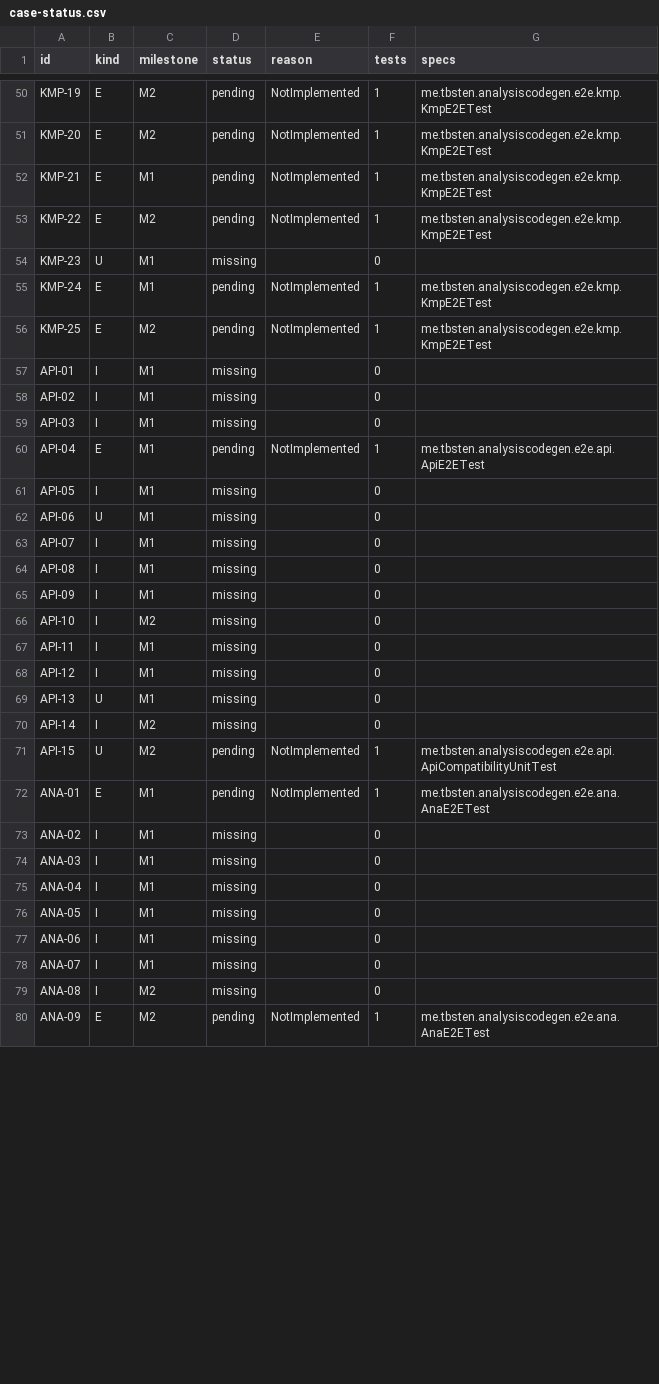
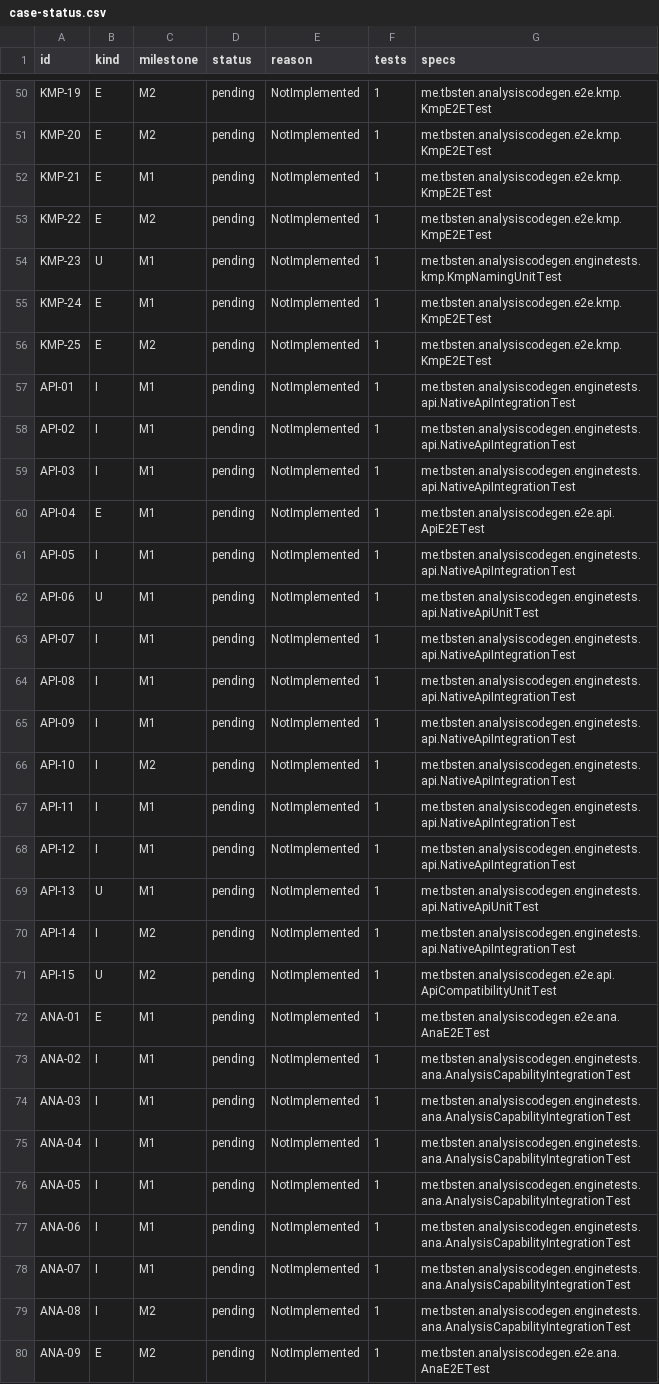
Before and after one commit to TBSten/analysis-code-gen, a CSV file: quality/case-status.csv, drawn as a sheet; only a part is shown, gaps mark what is left out; the diff covers the shown part only.

```diff
--- a/quality/case-status.csv
+++ b/quality/case-status.csv
@@ -53,28 +53,28 @@ KMP-21,E,M1,pending,NotImplemented,1,me.tbsten.analysiscodegen.e2e.kmp.KmpE2ETes
 KMP-22,E,M2,pending,NotImplemented,1,me.tbsten.analysiscodegen.e2e.kmp.KmpE2ETest
-KMP-23,U,M1,missing,,0,
+KMP-23,U,M1,pending,NotImplemented,1,me.tbsten.analysiscodegen.enginetests.kmp.KmpNamingUnitTest
 KMP-24,E,M1,pending,NotImplemented,1,me.tbsten.analysiscodegen.e2e.kmp.KmpE2ETest
 KMP-25,E,M2,pending,NotImplemented,1,me.tbsten.analysiscodegen.e2e.kmp.KmpE2ETest
-API-01,I,M1,missing,,0,
-API-02,I,M1,missing,,0,
-API-03,I,M1,missing,,0,
+API-01,I,M1,pending,NotImplemented,1,me.tbsten.analysiscodegen.enginetests.api.NativeApiIntegrationTest
+API-02,I,M1,pending,NotImplemented,1,me.tbsten.analysiscodegen.enginetests.api.NativeApiIntegrationTest
+API-03,I,M1,pending,NotImplemented,1,me.tbsten.analysiscodegen.enginetests.api.NativeApiIntegrationTest
 API-04,E,M1,pending,NotImplemented,1,me.tbsten.analysiscodegen.e2e.api.ApiE2ETest
-API-05,I,M1,missing,,0,
-API-06,U,M1,missing,,0,
-API-07,I,M1,missing,,0,
-API-08,I,M1,missing,,0,
-API-09,I,M1,missing,,0,
-API-10,I,M2,missing,,0,
-API-11,I,M1,missing,,0,
-API-12,I,M1,missing,,0,
-API-13,U,M1,missing,,0,
-API-14,I,M2,missing,,0,
+API-05,I,M1,pending,NotImplemented,1,me.tbsten.analysiscodegen.enginetests.api.NativeApiIntegrationTest
+API-06,U,M1,pending,NotImplemented,1,me.tbsten.analysiscodegen.enginetests.api.NativeApiUnitTest
+API-07,I,M1,pending,NotImplemented,1,me.tbsten.analysiscodegen.enginetests.api.NativeApiIntegrationTest
+API-08,I,M1,pending,NotImplemented,1,me.tbsten.analysiscodegen.enginetests.api.NativeApiIntegrationTest
+API-09,I,M1,pending,NotImplemented,1,me.tbsten.analysiscodegen.enginetests.api.NativeApiIntegrationTest
+API-10,I,M2,pending,NotImplemented,1,me.tbsten.analysiscodegen.enginetests.api.NativeApiIntegrationTest
+API-11,I,M1,pending,NotImplemented,1,me.tbsten.analysiscodegen.enginetests.api.NativeApiIntegrationTest
+API-12,I,M1,pending,NotImplemented,1,me.tbsten.analysiscodegen.enginetests.api.NativeApiIntegrationTest
+API-13,U,M1,pending,NotImplemented,1,me.tbsten.analysiscodegen.enginetests.api.NativeApiUnitTest
+API-14,I,M2,pending,NotImplemented,1,me.tbsten.analysiscodegen.enginetests.api.NativeApiIntegrationTest
 API-15,U,M2,pending,NotImplemented,1,me.tbsten.analysiscodegen.e2e.api.ApiCompatibilityUnitTest
 ANA-01,E,M1,pending,NotImplemented,1,me.tbsten.analysiscodegen.e2e.ana.AnaE2ETest
-ANA-02,I,M1,missing,,0,
-ANA-03,I,M1,missing,,0,
-ANA-04,I,M1,missing,,0,
-ANA-05,I,M1,missing,,0,
-ANA-06,I,M1,missing,,0,
-ANA-07,I,M1,missing,,0,
-ANA-08,I,M2,missing,,0,
+ANA-02,I,M1,pending,NotImplemented,1,me.tbsten.analysiscodegen.enginetests.ana.AnalysisCapabilityIntegrationTest
+ANA-03,I,M1,pending,NotImplemented,1,me.tbsten.analysiscodegen.enginetests.ana.AnalysisCapabilityIntegrationTest
+ANA-04,I,M1,pending,NotImplemented,1,me.tbsten.analysiscodegen.enginetests.ana.AnalysisCapabilityIntegrationTest
+ANA-05,I,M1,pending,NotImplemented,1,me.tbsten.analysiscodegen.enginetests.ana.AnalysisCapabilityIntegrationTest
+ANA-06,I,M1,pending,NotImplemented,1,me.tbsten.analysiscodegen.enginetests.ana.AnalysisCapabilityIntegrationTest
+ANA-07,I,M1,pending,NotImplemented,1,me.tbsten.analysiscodegen.enginetests.ana.AnalysisCapabilityIntegrationTest
+ANA-08,I,M2,pending,NotImplemented,1,me.tbsten.analysiscodegen.enginetests.ana.AnalysisCapabilityIntegrationTest
 ANA-09,E,M2,pending,NotImplemented,1,me.tbsten.analysiscodegen.e2e.ana.AnaE2ETest
```
Also changed, not shown: 96 edited cells elsewhere in this file, 11 other files.
